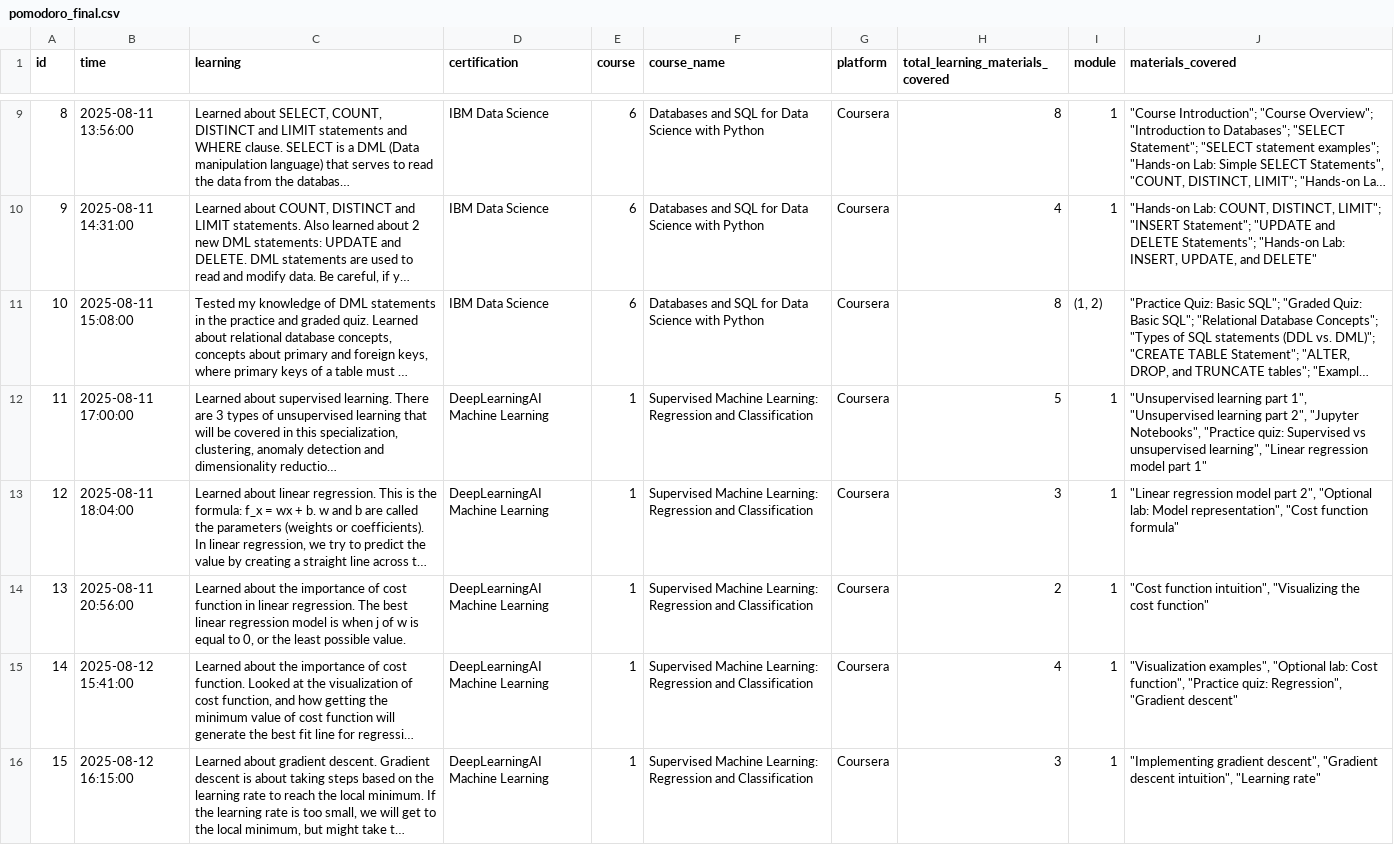
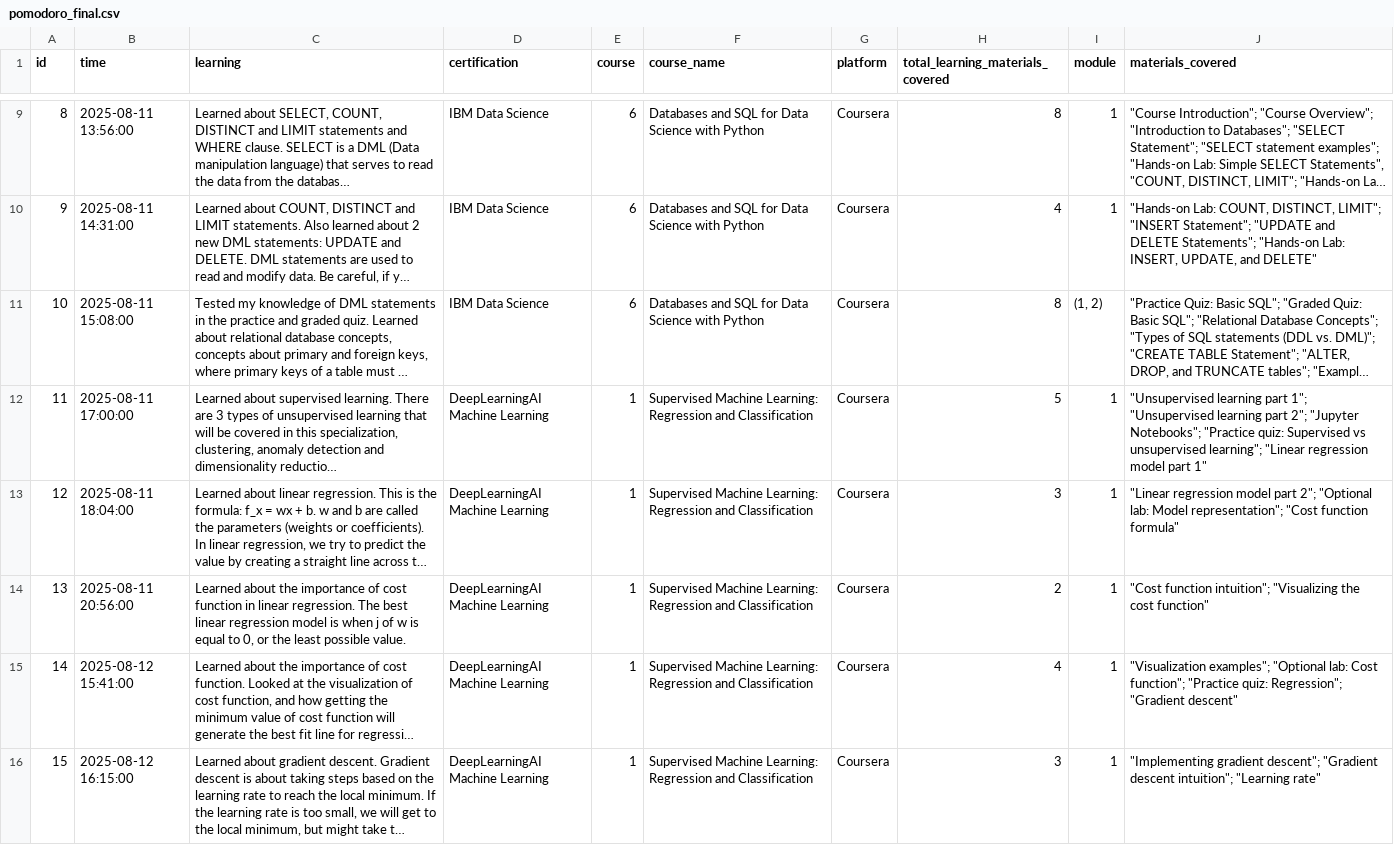
Before and after one commit to stanlys96/Jupyter-Notebook, a CSV file: pomodoro_final.csv, drawn as a sheet; only a part is shown, gaps mark what is left out; long unchanged cells end in …; the diff covers the shown part only; the diff names each change by its address in the sheet, - before the commit and + after, or states it on an @@ line.

```diff
--- a/pomodoro_final.csv
+++ b/pomodoro_final.csv
-J12 (materials_covered): …learning part 1", "Unsupervised learning part 2", "Jupyter Notebooks", "Practice quiz: Supervised vs unsupervised learning", "Linear regression…
+J12 (materials_covered): …learning part 1"; "Unsupervised learning part 2"; "Jupyter Notebooks"; "Practice quiz: Supervised vs unsupervised learning"; "Linear regression…
-J13 (materials_covered): …model part 2", "Optional lab: Model representation", "Cost function…
+J13 (materials_covered): …model part 2"; "Optional lab: Model representation"; "Cost function…
-J14 (materials_covered): "Cost function intuition", "Visualizing the…
+J14 (materials_covered): "Cost function intuition"; "Visualizing the…
-J15 (materials_covered): "Visualization examples", "Optional lab: Cost function", "Practice quiz: Regression", "Gradient descent"
+J15 (materials_covered): "Visualization examples"; "Optional lab: Cost function"; "Practice quiz: Regression"; "Gradient descent"
-J16 (materials_covered): "Implementing gradient descent", "Gradient descent intuition", "Learning rate"
+J16 (materials_covered): "Implementing gradient descent"; "Gradient descent intuition"; "Learning rate"
```
Also changed, not shown: 2 added rows and 2 edited cells elsewhere in this file, 1 other file.
